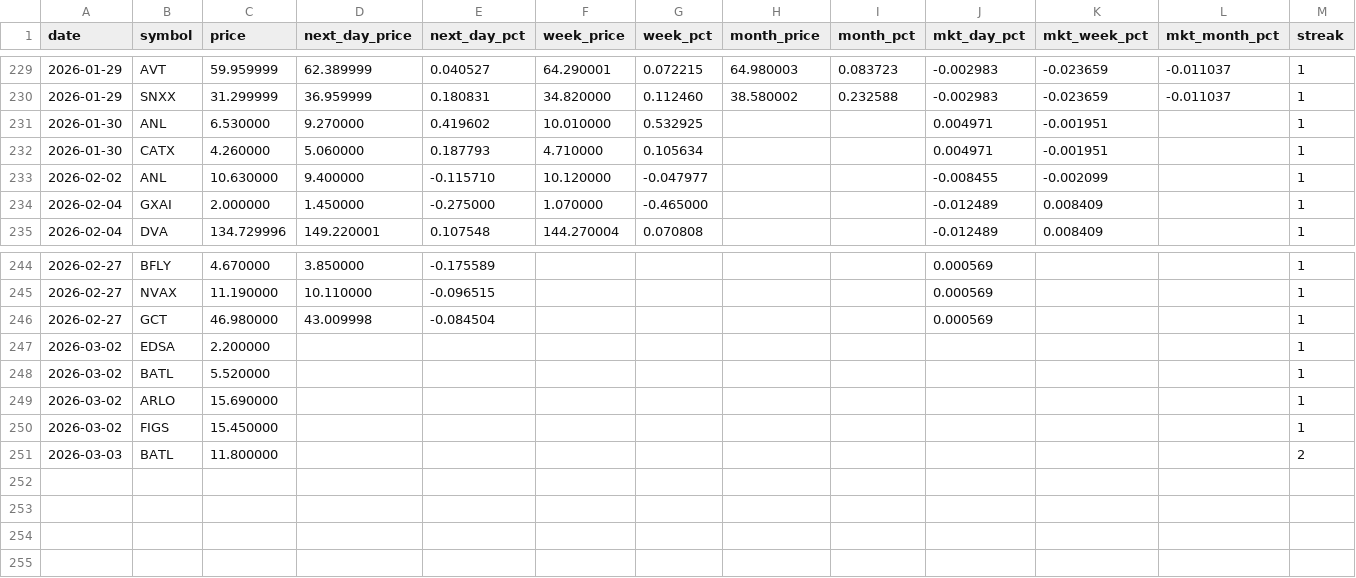
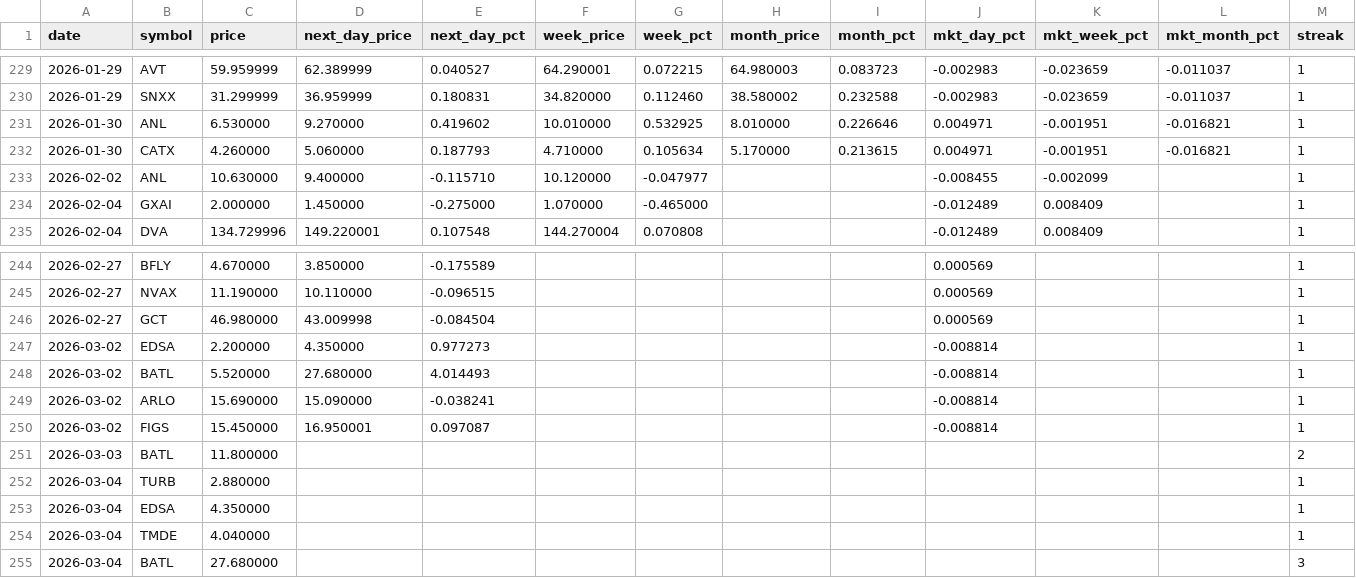
Before and after one commit to Microthware/belfort-reports, a CSV file: history/gapups-history.csv, drawn as a sheet; only a part is shown, gaps mark what is left out.

```diff
--- a/history/gapups-history.csv
+++ b/history/gapups-history.csv
@@ -230,4 +230,4 @@ date,symbol,price,next_day_price,next_day_pct,week_price,week_pct,month_price,mo
 2026-01-29,SNXX,31.299999,36.959999,0.180831,34.820000,0.112460,38.580002,0.232588,-0.002983,-0.023659,-0.011037,1
-2026-01-30,ANL,6.530000,9.270000,0.419602,10.010000,0.532925,,,0.004971,-0.001951,,1
-2026-01-30,CATX,4.260000,5.060000,0.187793,4.710000,0.105634,,,0.004971,-0.001951,,1
+2026-01-30,ANL,6.530000,9.270000,0.419602,10.010000,0.532925,8.010000,0.226646,0.004971,-0.001951,-0.016821,1
+2026-01-30,CATX,4.260000,5.060000,0.187793,4.710000,0.105634,5.170000,0.213615,0.004971,-0.001951,-0.016821,1
 2026-02-02,ANL,10.630000,9.400000,-0.115710,10.120000,-0.047977,,,-0.008455,-0.002099,,1
@@ -246,6 +246,10 @@ date,symbol,price,next_day_price,next_day_pct,week_price,week_pct,month_price,mo
 2026-02-27,GCT,46.980000,43.009998,-0.084504,,,,,0.000569,,,1
-2026-03-02,EDSA,2.200000,,,,,,,,,,1
-2026-03-02,BATL,5.520000,,,,,,,,,,1
-2026-03-02,ARLO,15.690000,,,,,,,,,,1
-2026-03-02,FIGS,15.450000,,,,,,,,,,1
+2026-03-02,EDSA,2.200000,4.350000,0.977273,,,,,-0.008814,,,1
+2026-03-02,BATL,5.520000,27.680000,4.014493,,,,,-0.008814,,,1
+2026-03-02,ARLO,15.690000,15.090000,-0.038241,,,,,-0.008814,,,1
+2026-03-02,FIGS,15.450000,16.950001,0.097087,,,,,-0.008814,,,1
 2026-03-03,BATL,11.800000,,,,,,,,,,2
+2026-03-04,TURB,2.880000,,,,,,,,,,1
+2026-03-04,EDSA,4.350000,,,,,,,,,,1
+2026-03-04,TMDE,4.040000,,,,,,,,,,1
+2026-03-04,BATL,27.680000,,,,,,,,,,3
```
Also changed, not shown: 4 other files.
